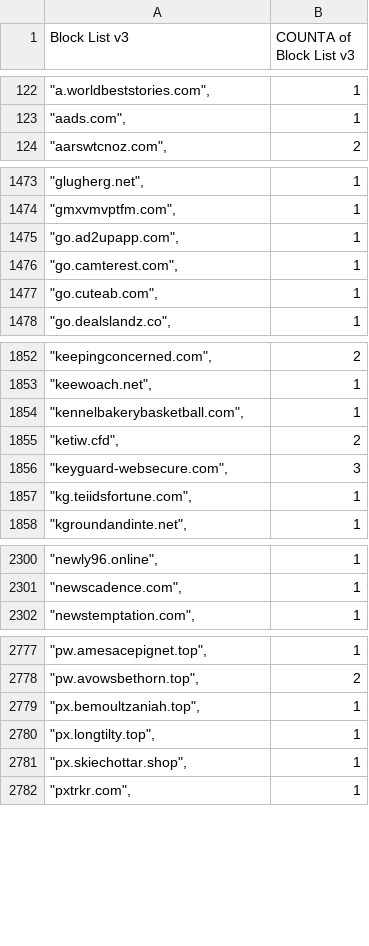
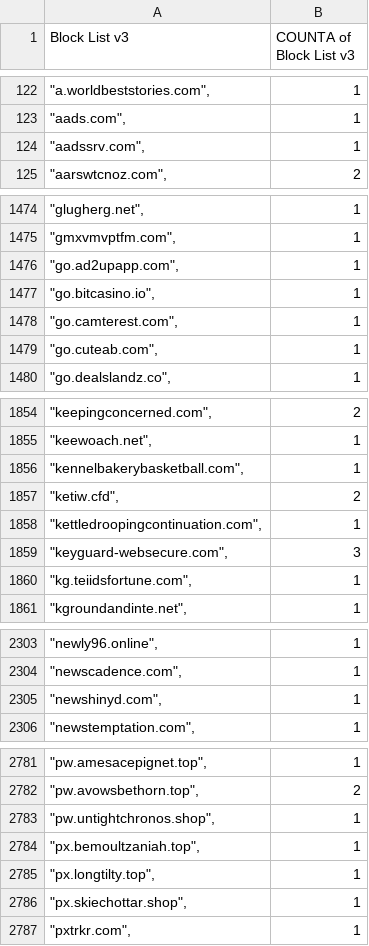
Before and after one commit to meganerasam/blocklist, a CSV file: blocklist.csv, drawn as a sheet; only a part is shown, gaps mark what is left out; the diff covers the shown part only.

```diff
--- a/blocklist.csv
+++ b/blocklist.csv
@@ -123,2 +123,3 @@ Block List v3,COUNTA of Block List v3
 """aads.com"",",1
+"""aadssrv.com"",",1
 """aarswtcnoz.com"",",2
@@ -1475,2 +1476,3 @@ Block List v3,COUNTA of Block List v3
 """go.ad2upapp.com"",",1
+"""go.bitcasino.io"",",1
 """go.camterest.com"",",1
@@ -1855,2 +1857,3 @@ Block List v3,COUNTA of Block List v3
 """ketiw.cfd"",",2
+"""kettledroopingcontinuation.com"",",1
 """keyguard-websecure.com"",",3
@@ -2301,2 +2304,3 @@ Block List v3,COUNTA of Block List v3
 """newscadence.com"",",1
+"""newshinyd.com"",",1
 """newstemptation.com"",",1
@@ -2778,2 +2782,3 @@ Block List v3,COUNTA of Block List v3
 """pw.avowsbethorn.top"",",2
+"""pw.untightchronos.shop"",",1
 """px.bemoultzaniah.top"",",1
```
Also changed, not shown: 4 added rows and 1 edited cell elsewhere in this file.
